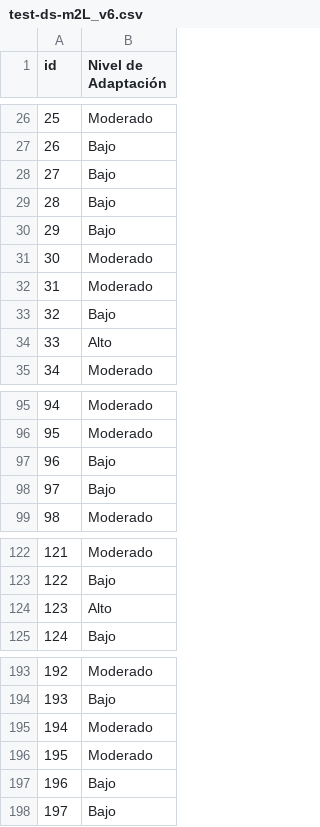
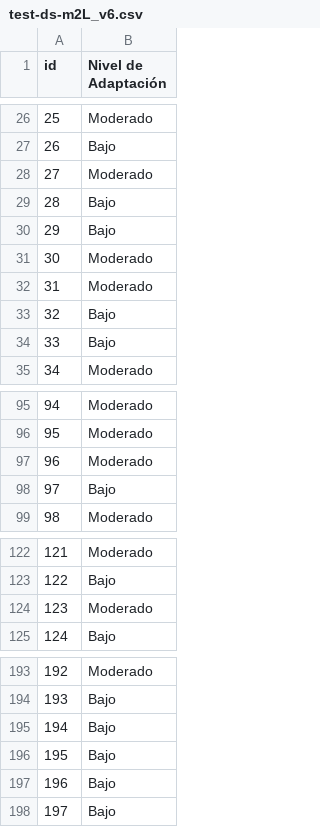
Before and after one commit to tiaraRS/NivelDeAdaptabilidad, a CSV file: CaroModels/test-ds-m2L_v6.csv, drawn as a sheet; only a part is shown, gaps mark what is left out; the diff covers the shown part only.

```diff
--- a/CaroModels/test-ds-m2L_v6.csv
+++ b/CaroModels/test-ds-m2L_v6.csv
@@ -27,3 +27,3 @@ id,Nivel de Adaptación
 26,Bajo
-27,Bajo
+27,Moderado
 28,Bajo
@@ -33,3 +33,3 @@ id,Nivel de Adaptación
 32,Bajo
-33,Alto
+33,Bajo
 34,Moderado
@@ -96,3 +96,3 @@ id,Nivel de Adaptación
 95,Moderado
-96,Bajo
+96,Moderado
 97,Bajo
@@ -123,3 +123,3 @@ id,Nivel de Adaptación
 122,Bajo
-123,Alto
+123,Moderado
 124,Bajo
@@ -194,4 +194,4 @@ id,Nivel de Adaptación
 193,Bajo
-194,Moderado
-195,Moderado
+194,Bajo
+195,Bajo
 196,Bajo
```
Also changed, not shown: 4 edited cells elsewhere in this file, CaroModels/test-ds-m2L_v5.csv, CaroModels/test-ds-m2L_v7.csv, 40 other files.
